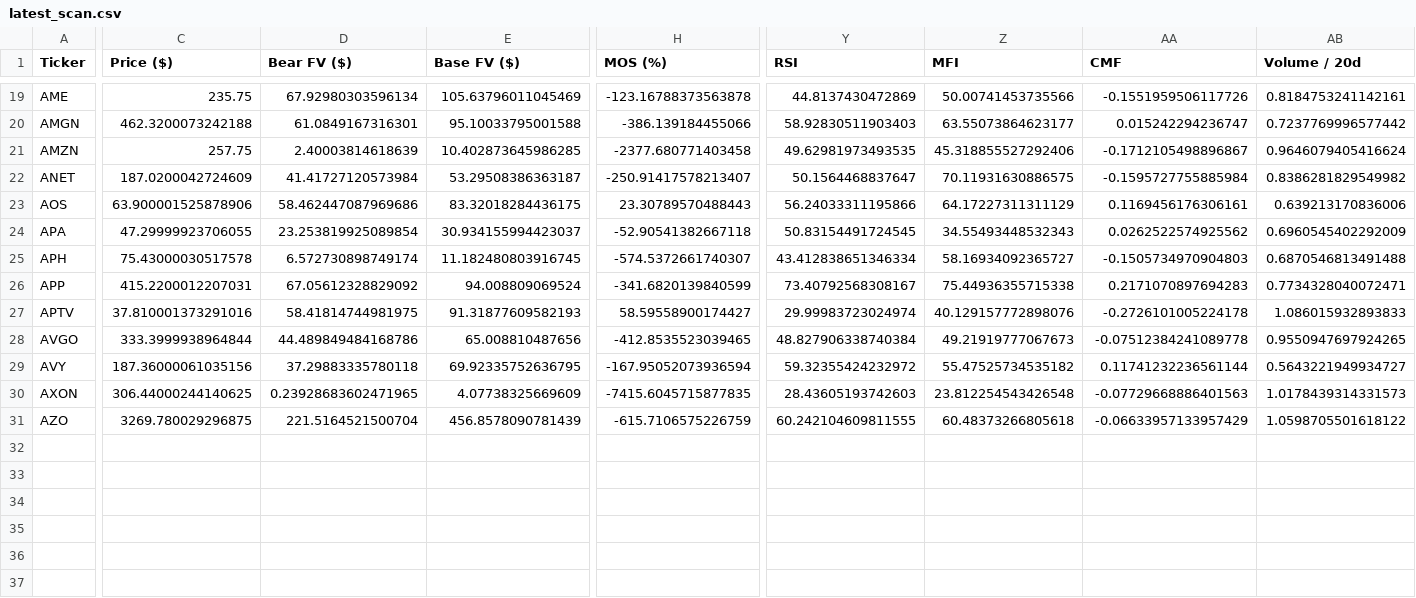
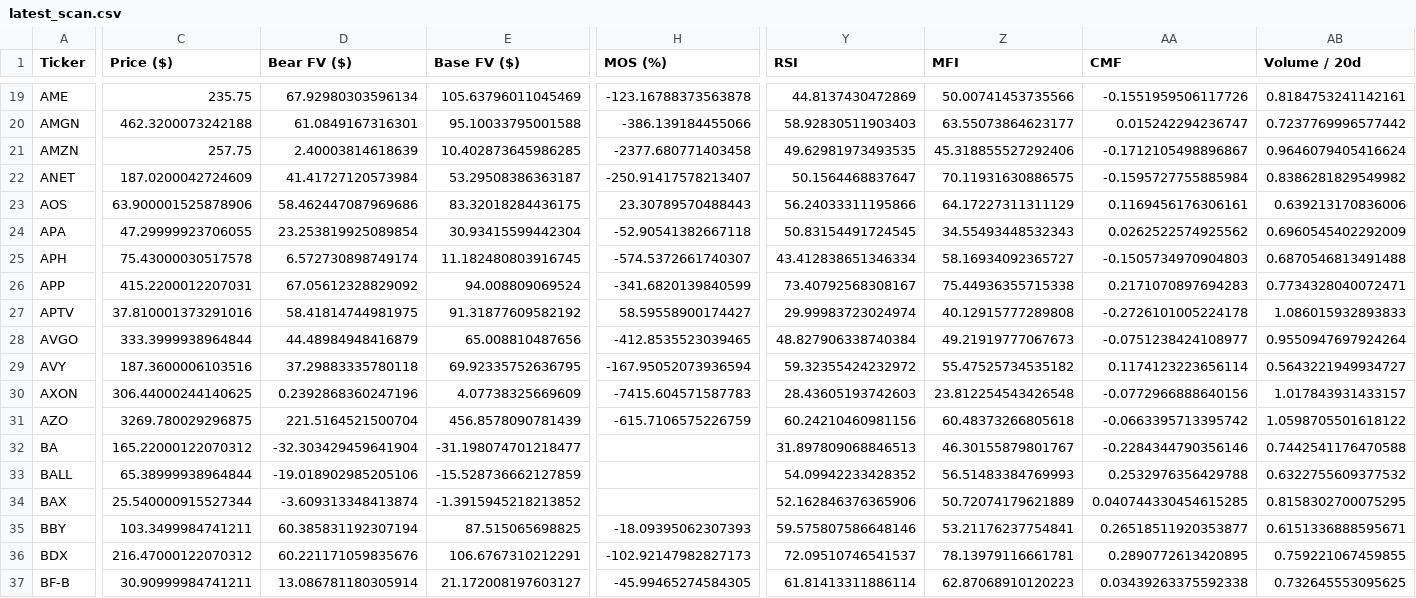
Before and after one commit to Tawfoofoo/s-stock-value-scanner, a CSV file: data/latest_scan.csv, drawn as a sheet; only a part is shown, gaps mark what is left out; rows hold the shown columns only; the diff names each change by its address in the sheet, - before the commit and + after, or states it on an @@ line.

```diff
--- a/data/latest_scan.csv
+++ b/data/latest_scan.csv
-E24 (Base FV ($)): 30.934155994423037
+E24 (Base FV ($)): 30.93415599442304
-E27 (Base FV ($)): 91.31877609582193
+E27 (Base FV ($)): 91.31877609582192
-Z27 (MFI): 40.129157772898076
+Z27 (MFI): 40.12915777289808
-D28 (Bear FV ($)): 44.489849484168786
+D28 (Bear FV ($)): 44.48984948416879
-AA28 (CMF): -0.07512384241089778
+AA28 (CMF): -0.0751238424108977
-AB28 (Volume / 20d): 0.9550947697924265
+AB28 (Volume / 20d): 0.9550947697924264
-C29 (Price ($)): 187.36000061035156
+C29 (Price ($)): 187.3600006103516
-AA29 (CMF): 0.11741232236561144
+AA29 (CMF): 0.1174123223656114
-D30 (Bear FV ($)): 0.23928683602471965
+D30 (Bear FV ($)): 0.2392868360247196
-H30 (MOS (%)): -7415.6045715877835
+H30 (MOS (%)): -7415.604571587783
-AA30 (CMF): -0.07729668886401563
+AA30 (CMF): -0.0772966888640156
-AB30 (Volume / 20d): 1.0178439314331573
+AB30 (Volume / 20d): 1.017843931433157
-Y31 (RSI): 60.242104609811555
+Y31 (RSI): 60.24210460981156
-AA31 (CMF): -0.06633957133957429
+AA31 (CMF): -0.0663395713395742
+row 32: BA | 165.22000122070312 | -32.303429459641904 | -31.198074701218477 |  | 31.897809068846513 | 46.30155879801767 | -0.2284344790356146 | 0.7442541176470588
+row 33: BALL | 65.38999938964844 | -19.018902985205106 | -15.528736662127859 |  | 54.09942233428352 | 56.51483384769993 | 0.2532976356429788 | 0.6322755609377532
+row 34: BAX | 25.540000915527344 | -3.609313348413874 | -1.3915945218213852 |  | 52.162846376365906 | 50.72074179621889 | 0.040744330454615285 | 0.8158302700075295
+row 35: BBY | 103.3499984741211 | 60.385831192307194 | 87.515065698825 | -18.09395062307393 | 59.575807586648146 | 53.21176237754841 | 0.26518511920353877 | 0.6151336888595671
+row 36: BDX | 216.47000122070312 | 60.221171059835676 | 106.6767310212291 | -102.92147982827173 | 72.09510746541537 | 78.13979116661781 | 0.2890772613420895 | 0.759221067459855
+row 37: BF-B | 30.90999984741211 | 13.086781180305914 | 21.172008197603127 | -45.99465274584305 | 61.81413311886114 | 62.87068910120223 | 0.03439263375592338 | 0.732645553095625
```
Also changed, not shown: 1 other file.
